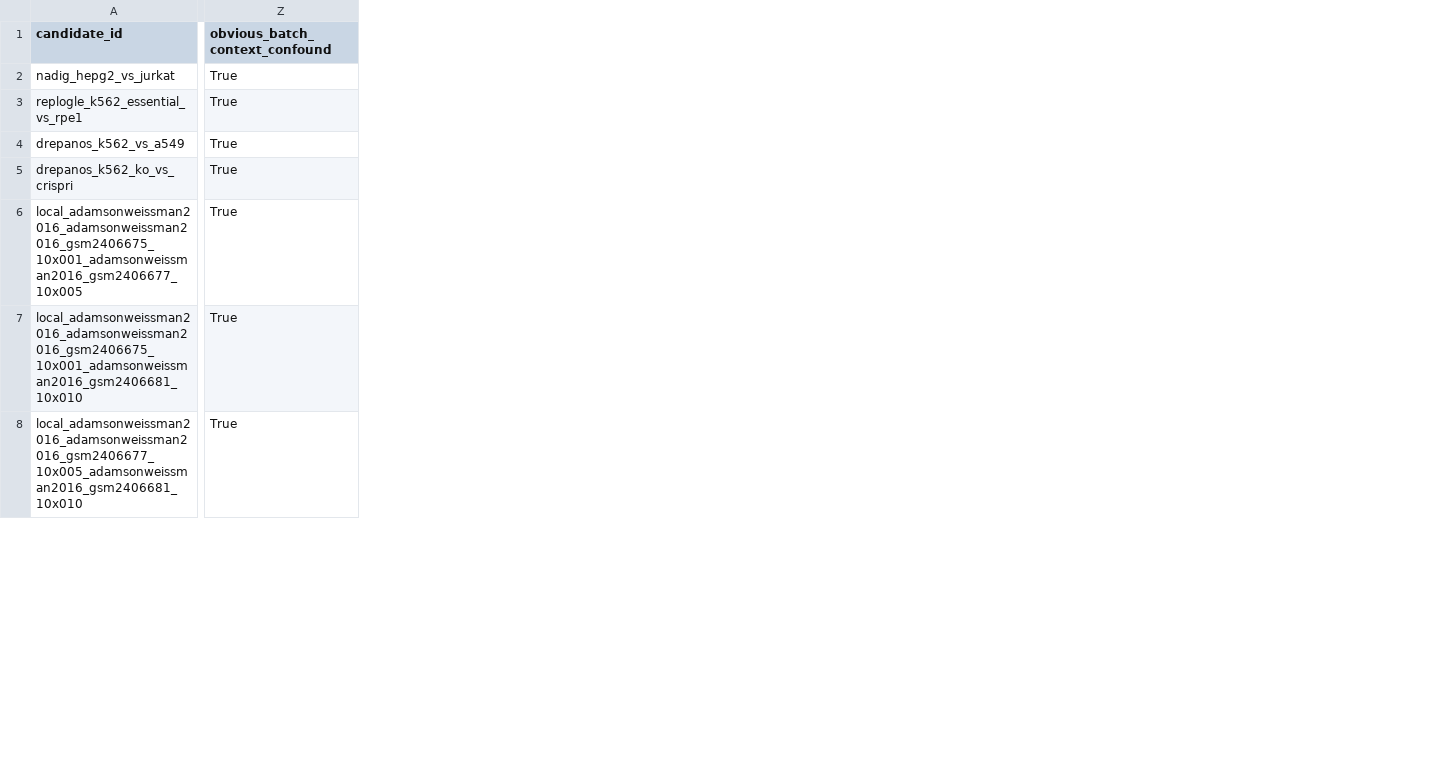
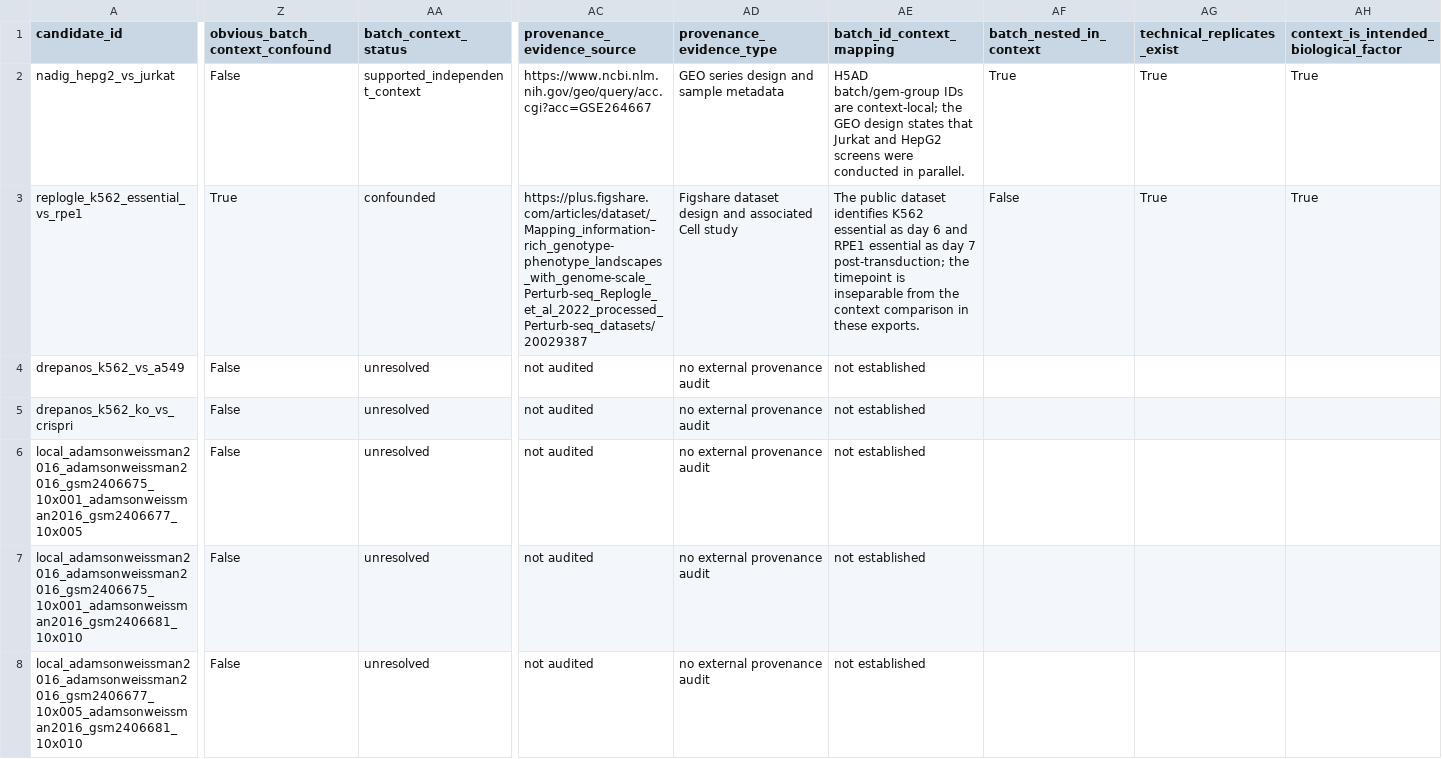
Before and after one commit to Neabigmo/PTL, a CSV file: artifacts/manifests/reordering_replication_candidate_registry.csv, drawn as a sheet; only a part is shown, gaps mark what is left out; the diff covers the shown part only; the diff names each change by its address in the sheet, - before the commit and + after, or states it on an @@ line.

Commit message:
Run outcome-blind Nadig claim-lock replication

```diff
--- a/artifacts/manifests/reordering_replication_candidate_registry.csv
+++ b/artifacts/manifests/reordering_replication_candidate_registry.csv
+column AA (batch_context_status), rows 2-8: supported_independent_context | confounded | unresolved | unresolved | unresolved | unresolved | unresolved
+column AC (provenance_evidence_source), rows 2-8: https://www.ncbi.nlm.nih.gov/geo/query/acc.cgi?acc=GSE264667 | https://plus.figshare.com/articles/dataset/_Mapping_information-rich_genotype-phenotype_landscapes_with_genome-scale_Perturb-seq_Replogle_et_al_2022_processed_Perturb-seq_datasets/20029387 | not audited | not audited | not audited | not audited | not audited
+column AD (provenance_evidence_type), rows 2-8: GEO series design and sample metadata | Figshare dataset design and associated Cell study | no external provenance audit | no external provenance audit | no external provenance audit | no external provenance audit | no external provenance audit
+column AE (batch_id_context_mapping), rows 2-8: H5AD batch/gem-group IDs are context-local; the GEO design states that Jurkat and HepG2 screens were conducted in parallel. | The public dataset identifies K562 essential as day 6 and RPE1 essential as day 7 post-transduction; the timepoint is inseparable from the context comparison in these exports. | not established | not established | not established | not established | not established
+column AF (batch_nested_in_context), rows 2-3: True | False
+column AG (technical_replicates_exist), rows 2-3: True | True
+column AH, rows 1-3: context_is_intended_biological_factor | True | True
-Z2 (obvious_batch_context_confound): True
+Z2 (obvious_batch_context_confound): False
-Z4:Z8 (obvious_batch_context_confound): True
+Z4:Z8 (obvious_batch_context_confound): False
```
Also changed, not shown: 2 added columns and 33 edited cells elsewhere in this file, 14 other files.
